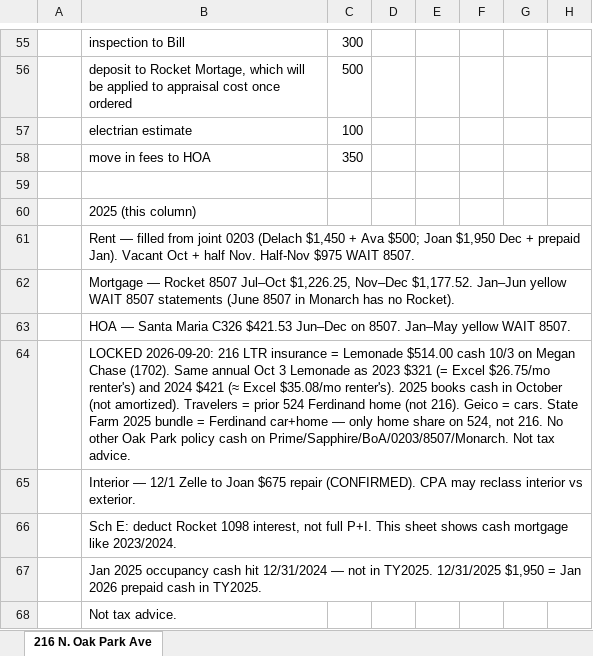
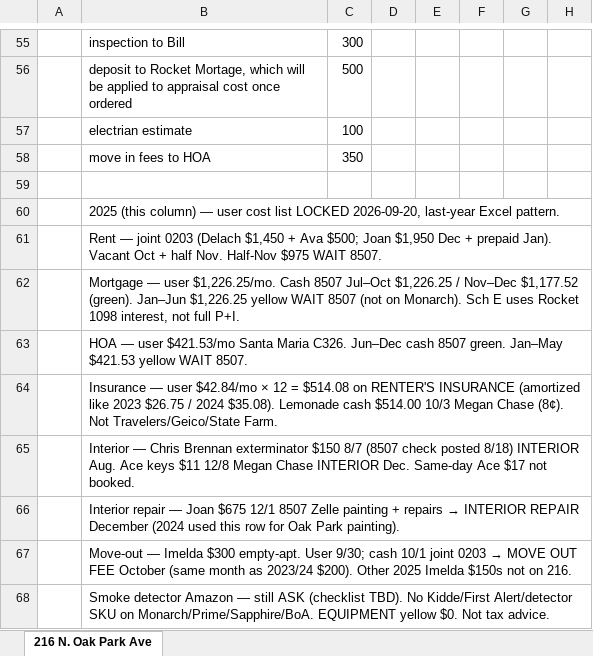
Before and after one commit to ColeyFineArts/flashcards, an Excel workbook: .cursor/scratch/tax_turbo_parts/216 N Oak Park Ave.xlsx, sheet 216 N. Oak Park Ave, drawn as a sheet; only a part is shown, gaps mark what is left out; values as stored, in another font and other column widths than the file's, no cell formats; the diff covers the shown part only; the diff names each change by its address in the sheet, - before the commit and + after, or states it on an @@ line.

```diff
--- a/.cursor/scratch/tax_turbo_parts/216 N Oak Park Ave.xlsx (sheet 216 N. Oak Park Ave)
+++ b/.cursor/scratch/tax_turbo_parts/216 N Oak Park Ave.xlsx (sheet 216 N. Oak Park Ave)
-B60: …(this column)
+B60: …(this column) — user cost list LOCKED 2026-09-20, last-year Excel pattern.
-B61: Rent — filled from joint 0203…
+B61: Rent — joint 0203…
-B62: Mortgage — Rocket 8507 Jul–Oct $1,226.25, Nov–Dec $1,177.52. Jan–Jun yellow WAIT 8507 statements (June 8507 in Monarch has no Rocket).
+B62: Mortgage — user $1,226.25/mo. Cash 8507 Jul–Oct $1,226.25 / Nov–Dec $1,177.52 (green). Jan–Jun $1,226.25 yellow WAIT 8507 (not on Monarch). Sch E uses Rocket 1098 interest, not full P+I.
-B63: HOA — Santa Maria C326 $421.53 Jun–Dec on 8507. Jan–May yellow WAIT…
+B63: HOA — user $421.53/mo Santa Maria C326. Jun–Dec cash 8507 green. Jan–May $421.53 yellow WAIT…
-B64: LOCKED 2026-09-20: 216 LTR insurance = Lemonade $514.00 cash 10/3 on Megan Chase (1702). Same annual Oct 3 Lemonade as 2023 $321 (= Excel $26.75/mo renter's) and 2024 $421 (≈ Excel $35.08/mo renter's). 2025 books cash in October (not amortized). Travelers = prior 524 Ferdinand home (not 216). Geico = cars. State Farm 2025 bundle = Ferdinand car+home — only home share on 524, not 216. No other Oak Park policy cash on Prime/Sapphire/BoA/0203/8507/Monarch. Not tax advice.
+B64: Insurance — user $42.84/mo × 12 = $514.08 on RENTER'S INSURANCE (amortized like 2023 $26.75 / 2024 $35.08). Lemonade cash $514.00 10/3 Megan Chase (8¢). Not Travelers/Geico/State Farm.
-B65: Interior — 12/1 Zelle to Joan $675 repair (CONFIRMED). CPA may reclass interior vs exterior.
+B65: Interior — Chris Brennan exterminator $150 8/7 (8507 check posted 8/18) INTERIOR Aug. Ace keys $11 12/8 Megan Chase INTERIOR Dec. Same-day Ace $17 not booked.
@@ B66: Sch E: deduct Rocket 1098 interest, not full P+I. This sheet shows cash mortgage like 2023/2024. → Interior repair — Joan $675 12/1 8507 Zelle painting + repairs → INTERIOR REPAIR December (2024 used this row for Oak Park painting). @@
@@ B67: Jan 2025 occupancy cash hit 12/31/2024 — not in TY2025. 12/31/2025 $1,950 = Jan 2026 prepaid cash in TY2025. → Move-out — Imelda $300 empty-apt. User 9/30; cash 10/1 joint 0203 → MOVE OUT FEE October (same month as 2023/24 $200). Other 2025 Imelda $150s not on 216. @@
-B68: Not tax…
+B68: Smoke detector Amazon — still ASK (checklist TBD). No Kidde/First Alert/detector SKU on Monarch/Prime/Sapphire/BoA. EQUIPMENT yellow $0. Not tax…
```
Also changed, not shown: 27 edited cells elsewhere in this sheet, cell formats, .cursor/scratch/Personal_Income_2025_Tax_Turbo.xlsx, .cursor/scratch/tax_turbo_deliverable/Personal_Income_2025_Tax_Turbo.xlsx, 10 other files.
